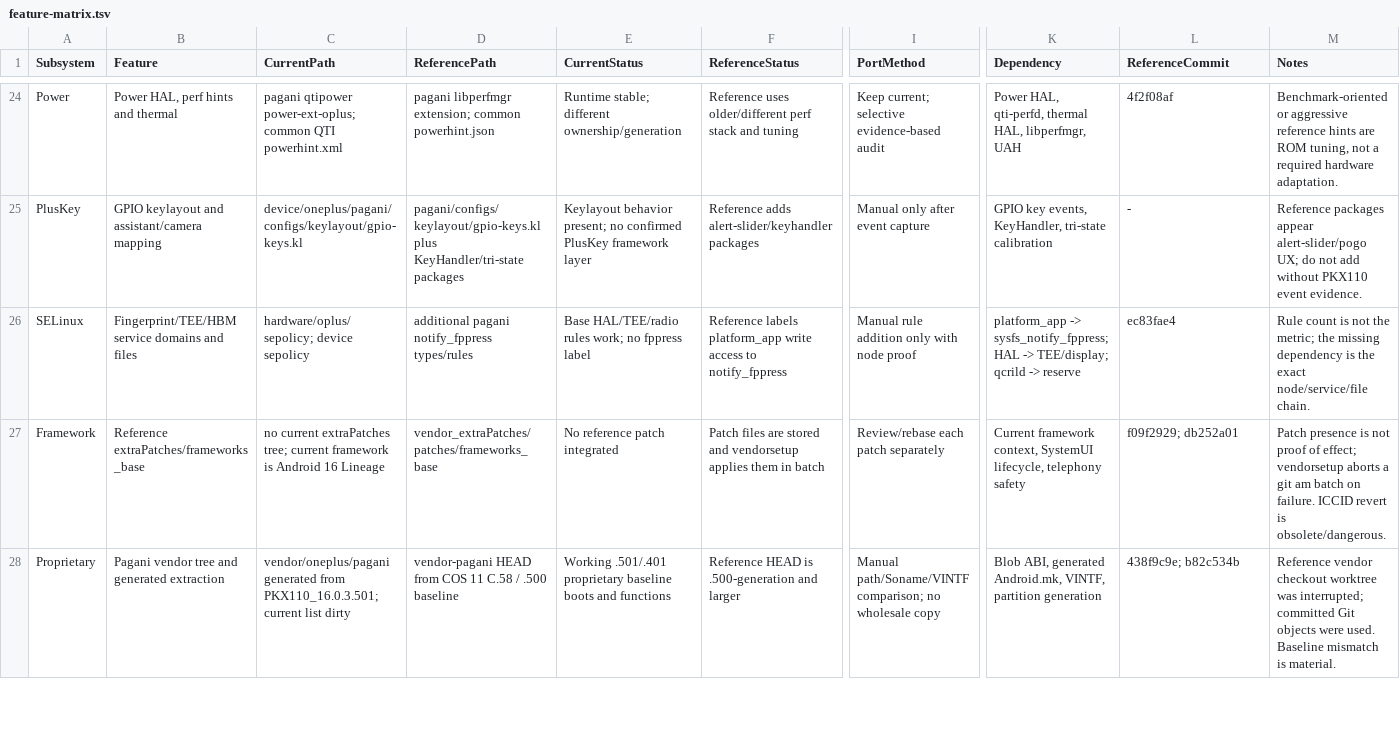
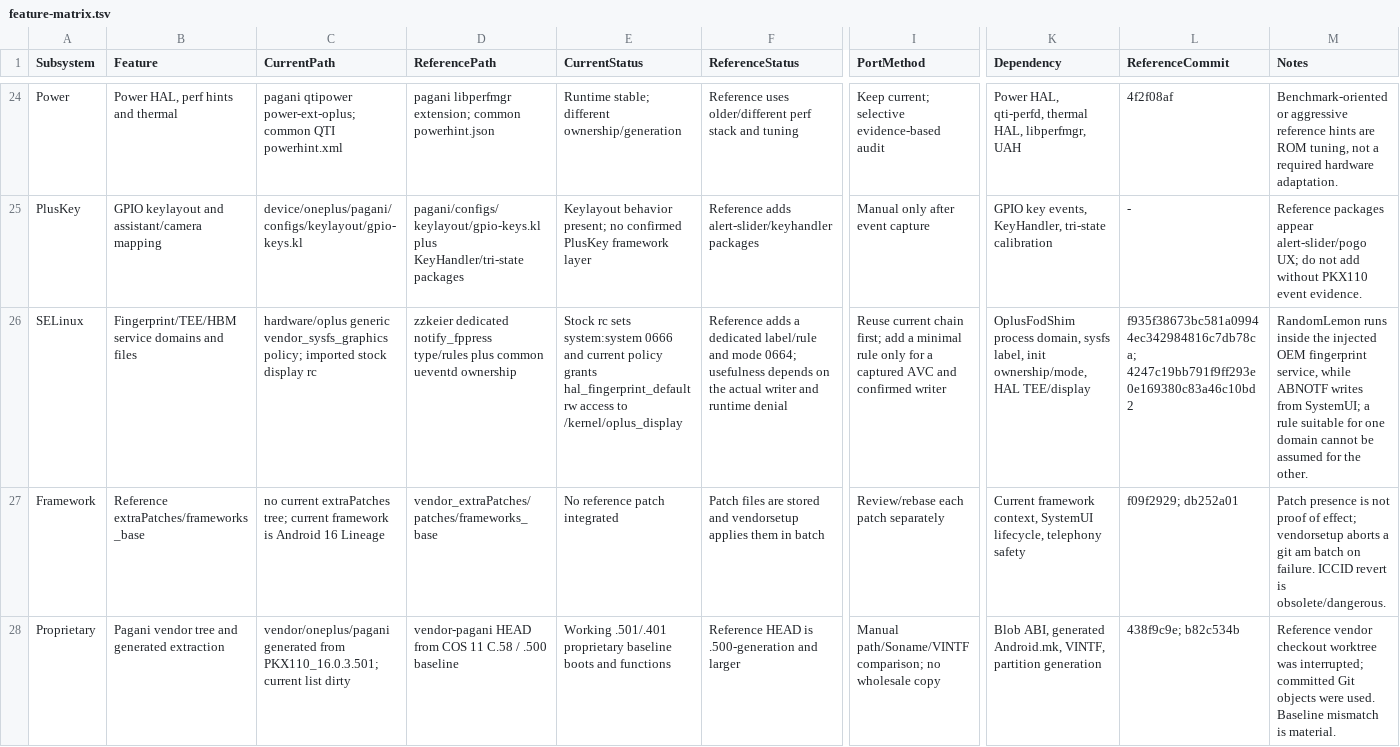
Before and after one commit to yankedi/oneplus-13T-resources, a TSV file: data/feature-matrix.tsv, drawn as a sheet; only a part is shown, gaps mark what is left out; the diff covers the shown part only; the diff names each change by its address in the sheet, - before the commit and + after, or states it on an @@ line.

Commit message:
docs: cross-audit stock 501 and device trees

```diff
--- a/data/feature-matrix.tsv
+++ b/data/feature-matrix.tsv
-C26 (CurrentPath): hardware/oplus/sepolicy; device sepolicy
+C26 (CurrentPath): hardware/oplus generic vendor_sysfs_graphics policy; imported stock display rc
-D26 (ReferencePath): additional pagani notify_fppress types/rules
+D26 (ReferencePath): zzkeier dedicated notify_fppress type/rules plus common ueventd ownership
-E26 (CurrentStatus): Base HAL/TEE/radio rules work; no fppress label
+E26 (CurrentStatus): Stock rc sets system:system 0666 and current policy grants hal_fingerprint_default rw access to /kernel/oplus_display
-F26 (ReferenceStatus): Reference labels platform_app write access to notify_fppress
+F26 (ReferenceStatus): Reference adds a dedicated label/rule and mode 0664; usefulness depends on the actual writer and runtime denial
-I26 (PortMethod): Manual rule addition only with node proof
+I26 (PortMethod): Reuse current chain first; add a minimal rule only for a captured AVC and confirmed writer
-K26 (Dependency): platform_app -> sysfs_notify_fppress; HAL -> TEE/display; qcrild -> reserve
+K26 (Dependency): OplusFodShim process domain, sysfs label, init ownership/mode, HAL TEE/display
-L26 (ReferenceCommit): ec83fae4
+L26 (ReferenceCommit): f935f38673bc581a09944ec342984816c7db78ca; 4247c19bb791f9ff293e0e169380c83a46c10bd2
-M26 (Notes): Rule count is not the metric; the missing dependency is the exact node/service/file chain.
+M26 (Notes): RandomLemon runs inside the injected OEM fingerprint service, while ABNOTF writes from SystemUI; a rule suitable for one domain cannot be assumed for the other.
```
Also changed, not shown: 31 edited cells elsewhere in this file, 9 other files.
